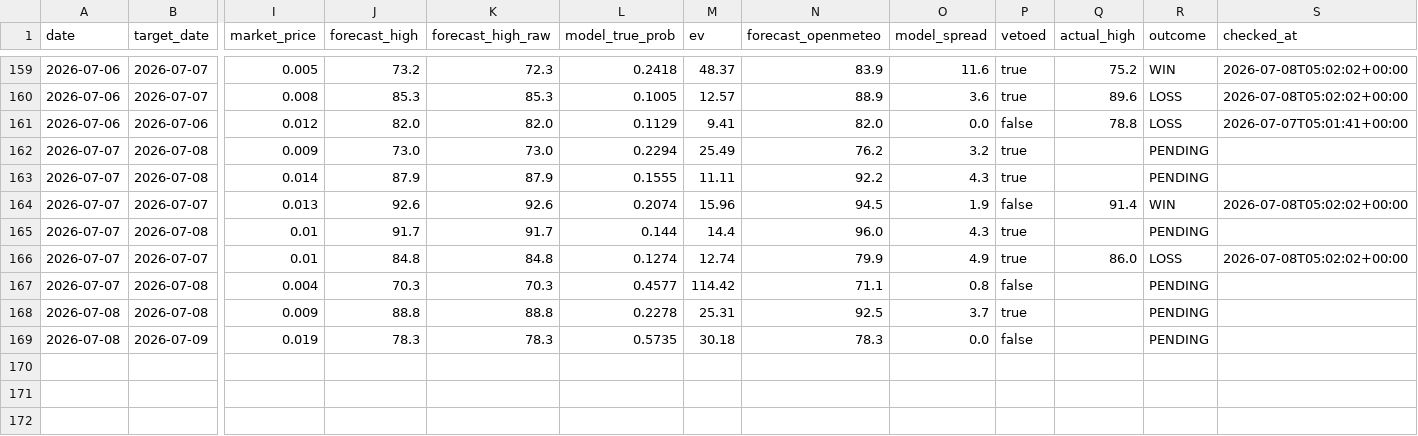
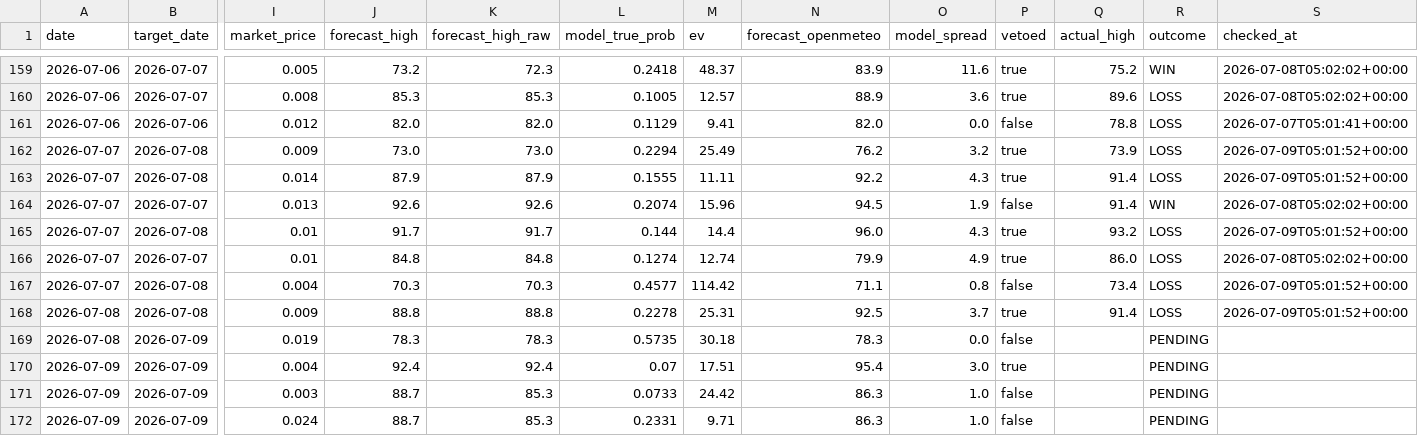
Before and after one commit to sdnwrd/PolyWeather, a CSV file: data/signals.csv, drawn as a sheet; only a part is shown, gaps mark what is left out; rows hold the shown columns only; the diff names each change by its address in the sheet, - before the commit and + after, or states it on an @@ line.

```diff
--- a/data/signals.csv
+++ b/data/signals.csv
-Q162 (actual_high): (empty)
+Q162 (actual_high): 73.9
-R162:R163 (outcome): PENDING
+R162:R163 (outcome): LOSS
-S162:S163 (checked_at): (empty)
+S162:S163 (checked_at): 2026-07-09T05:01:52+00:00
-Q163 (actual_high): (empty)
+Q163 (actual_high): 91.4
-Q165 (actual_high): (empty)
+Q165 (actual_high): 93.2
-R165 (outcome): PENDING
+R165 (outcome): LOSS
-S165 (checked_at): (empty)
+S165 (checked_at): 2026-07-09T05:01:52+00:00
-Q167 (actual_high): (empty)
+Q167 (actual_high): 73.4
-R167:R168 (outcome): PENDING
+R167:R168 (outcome): LOSS
-S167:S168 (checked_at): (empty)
+S167:S168 (checked_at): 2026-07-09T05:01:52+00:00
-Q168 (actual_high): (empty)
+Q168 (actual_high): 91.4
+row 170: 2026-07-09 | 2026-07-09 | 0.004 | 92.4 | 92.4 | 0.07 | 17.51 | 95.4 | 3.0 | true |  | PENDING
+row 171: 2026-07-09 | 2026-07-09 | 0.003 | 88.7 | 85.3 | 0.0733 | 24.42 | 86.3 | 1.0 | false |  | PENDING
+row 172: 2026-07-09 | 2026-07-09 | 0.024 | 88.7 | 85.3 | 0.2331 | 9.71 | 86.3 | 1.0 | false |  | PENDING
```
Also changed, not shown: 39 other files.
